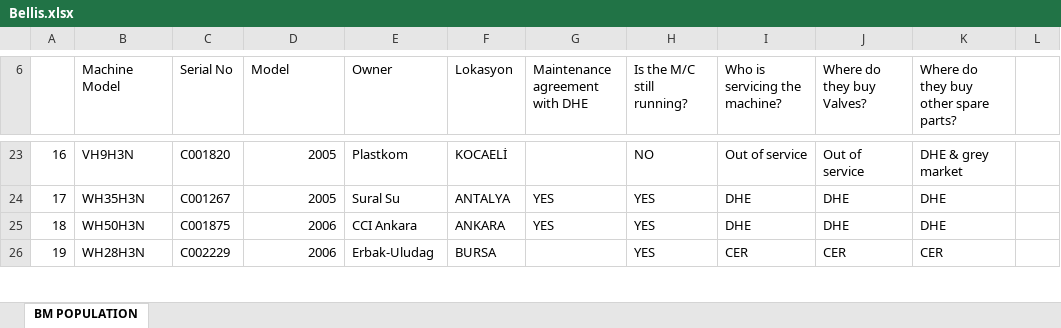
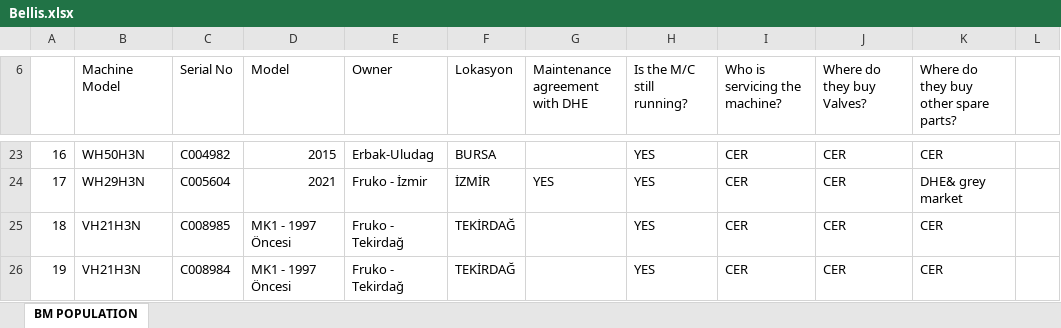
Before and after one commit to gunesmert67/dhe-panel, an Excel workbook: dhe_dashboard_v2/data/Bellis.xlsx, sheet BM POPULATION, drawn as a sheet; only a part is shown, gaps mark what is left out; values as stored, in another font and other column widths than the file's, no cell formats; table styles not drawn; the diff covers the shown part only; the diff names each change by its address in the sheet, - before the commit and + after, or states it on an @@ line.

```diff
--- a/dhe_dashboard_v2/data/Bellis.xlsx (sheet BM POPULATION)
+++ b/dhe_dashboard_v2/data/Bellis.xlsx (sheet BM POPULATION)
-B23 (Machine Model): VH9H3N
+B23 (Machine Model): WH50H3N
-C23 (Serial No): C001820
+C23 (Serial No): C004982
-D23 (Model): 2005
+D23 (Model): 2015
-E23 (Owner): Plastkom
+E23 (Owner): Erbak-Uludag
-F23 (Lokasyon): KOCAELİ
+F23 (Lokasyon): BURSA
-H23 (Is the M/C still running?): NO
+H23 (Is the M/C still running?): YES
-I23 (Who is servicing the machine?): Out of service
+I23 (Who is servicing the machine?): CER
-J23 (Where do they buy Valves?): Out of service
+J23 (Where do they buy Valves?): CER
-K23: DHE & grey market
+K23: CER
-B24 (Machine Model): WH35H3N
+B24 (Machine Model): WH29H3N
-C24 (Serial No): C001267
+C24 (Serial No): C005604
-D24 (Model): 2005
+D24 (Model): 2021
-E24 (Owner): Sural Su
+E24 (Owner): Fruko - İzmir
-F24 (Lokasyon): ANTALYA
+F24 (Lokasyon): İZMİR
-I24:I25 (Who is servicing the machine?): DHE
+I24:I25 (Who is servicing the machine?): CER
-J24:J25 (Where do they buy Valves?): DHE
+J24:J25 (Where do they buy Valves?): CER
-K24: DHE
+K24: DHE& grey market
-B25 (Machine Model): WH50H3N
+B25 (Machine Model): VH21H3N
-C25 (Serial No): C001875
+C25 (Serial No): C008985
-D25:D26 (Model): 2006
+D25:D26 (Model): MK1 - 1997 Öncesi
-E25 (Owner): CCI Ankara
+E25 (Owner): Fruko - Tekirdağ
-F25 (Lokasyon): ANKARA
+F25 (Lokasyon): TEKİRDAĞ
-G25 (Maintenance agreement with DHE): YES
+G25 (Maintenance agreement with DHE): (empty)
-K25: DHE
+K25: CER
-B26 (Machine Model): WH28H3N
+B26 (Machine Model): VH21H3N
-C26 (Serial No): C002229
+C26 (Serial No): C008984
-E26 (Owner): Erbak-Uludag
+E26 (Owner): Fruko - Tekirdağ
-F26 (Lokasyon): BURSA
+F26 (Lokasyon): TEKİRDAĞ
```
Also changed, not shown: 1107 edited cells elsewhere in this sheet, cell formats.
